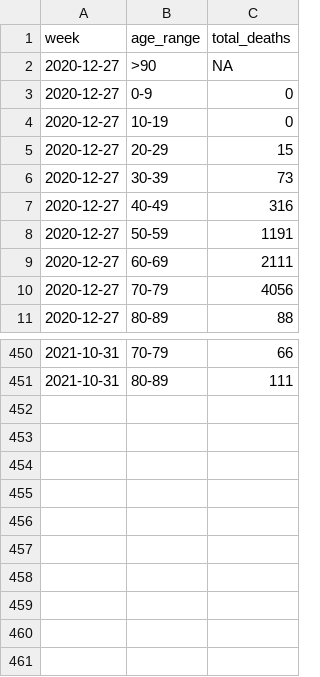
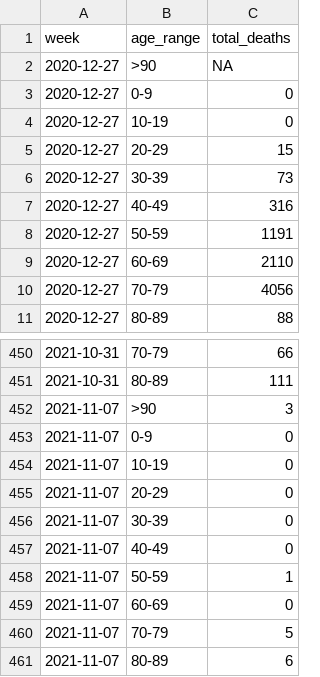
Before and after one commit to lvegro/iss-decessi-eta, a CSV file: data/data1.csv, drawn as a sheet; only a part is shown, gaps mark what is left out.

```diff
--- a/data/data1.csv
+++ b/data/data1.csv
@@ -8,3 +8,3 @@ week,age_range,total_deaths
 2020-12-27,50-59,1191
-2020-12-27,60-69,2111
+2020-12-27,60-69,2110
 2020-12-27,70-79,4056
@@ -451 +451,11 @@ week,age_range,total_deaths
 2021-10-31,80-89,111
+2021-11-07,>90,3
+2021-11-07,0-9,0
+2021-11-07,10-19,0
+2021-11-07,20-29,0
+2021-11-07,30-39,0
+2021-11-07,40-49,0
+2021-11-07,50-59,1
+2021-11-07,60-69,0
+2021-11-07,70-79,5
+2021-11-07,80-89,6
```
